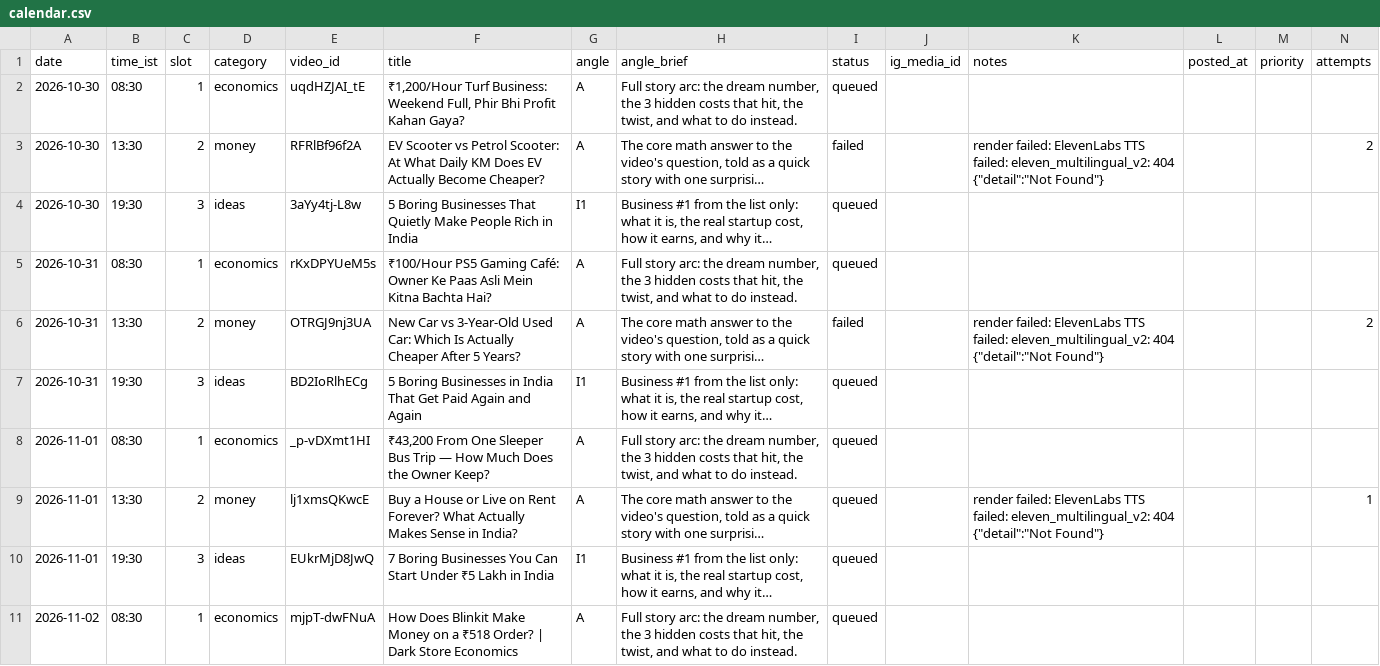
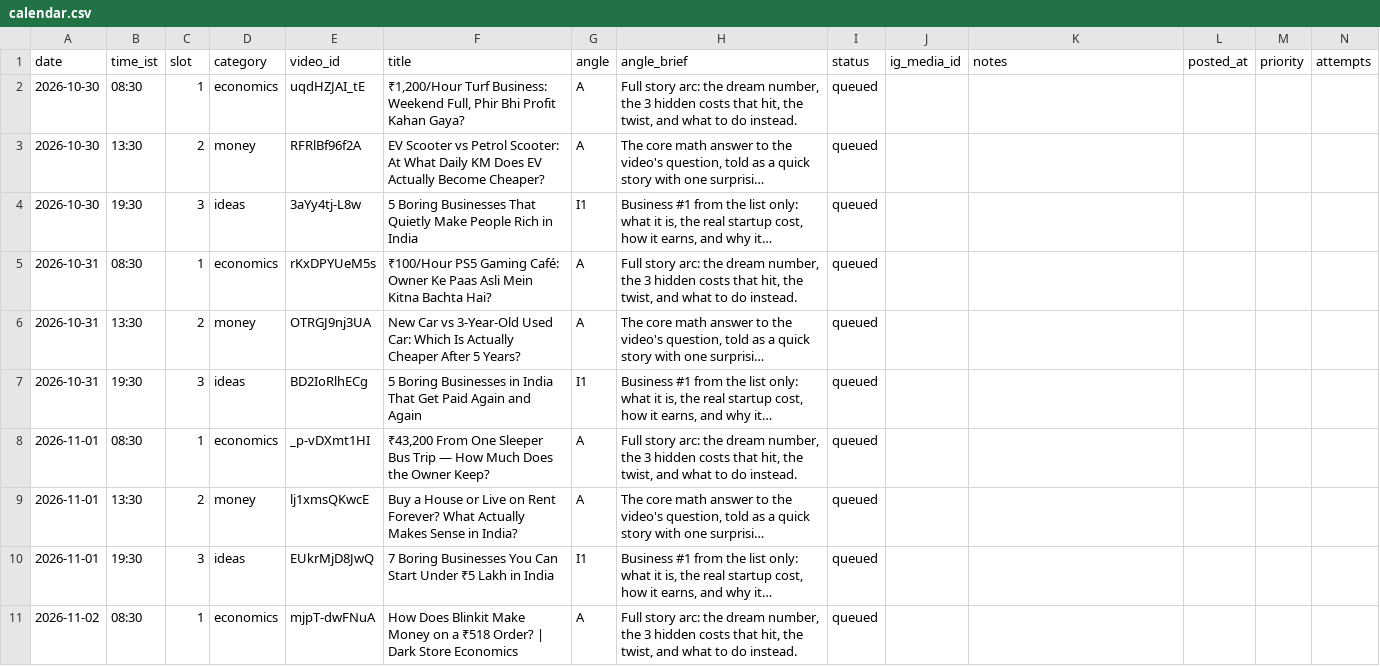
Before and after one commit to candidmarketingltd-art/paisadecode-reels, a CSV file: calendar/calendar.csv, drawn as a sheet; only a part is shown; long unchanged cells end in …; the diff names each change by its address in the sheet, - before the commit and + after, or states it on an @@ line.

```diff
--- a/calendar/calendar.csv
+++ b/calendar/calendar.csv
-I3 (status): failed
+I3 (status): queued
-K3 (notes): render failed: ElevenLabs TTS failed: eleven_multilingual_v2: 404 {"detail":"Not Found"}
+K3 (notes): (empty)
-N3 (attempts): 2
+N3 (attempts): (empty)
-I6 (status): failed
+I6 (status): queued
-K6 (notes): render failed: ElevenLabs TTS failed: eleven_multilingual_v2: 404 {"detail":"Not Found"}
+K6 (notes): (empty)
-N6 (attempts): 2
+N6 (attempts): (empty)
-K9 (notes): render failed: ElevenLabs TTS failed: eleven_multilingual_v2: 404 {"detail":"Not Found"}
+K9 (notes): (empty)
-N9 (attempts): 1
+N9 (attempts): (empty)
```
Also changed, not shown: 3 other files.
